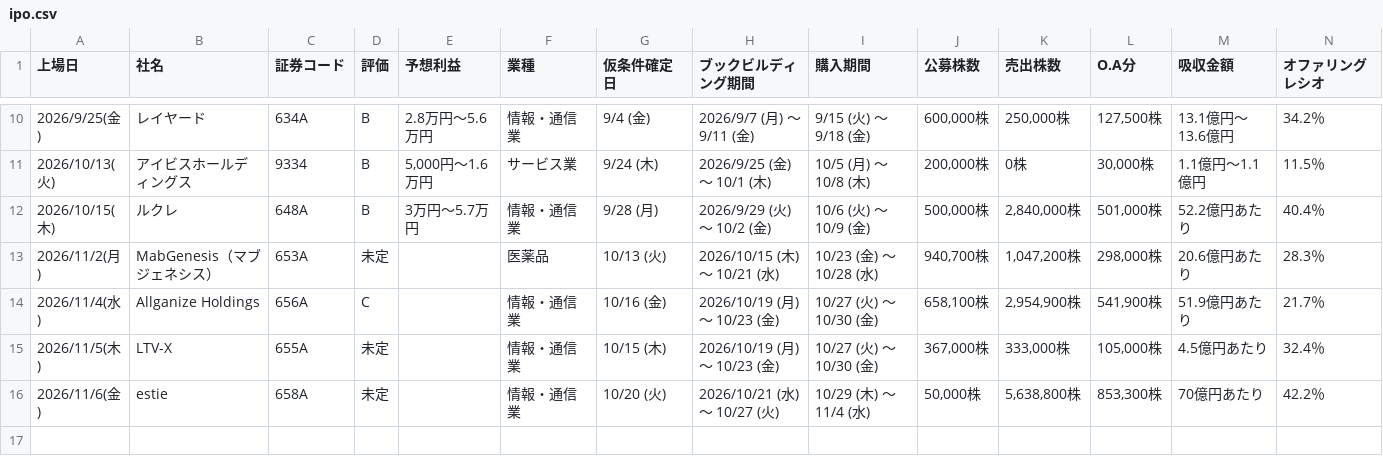
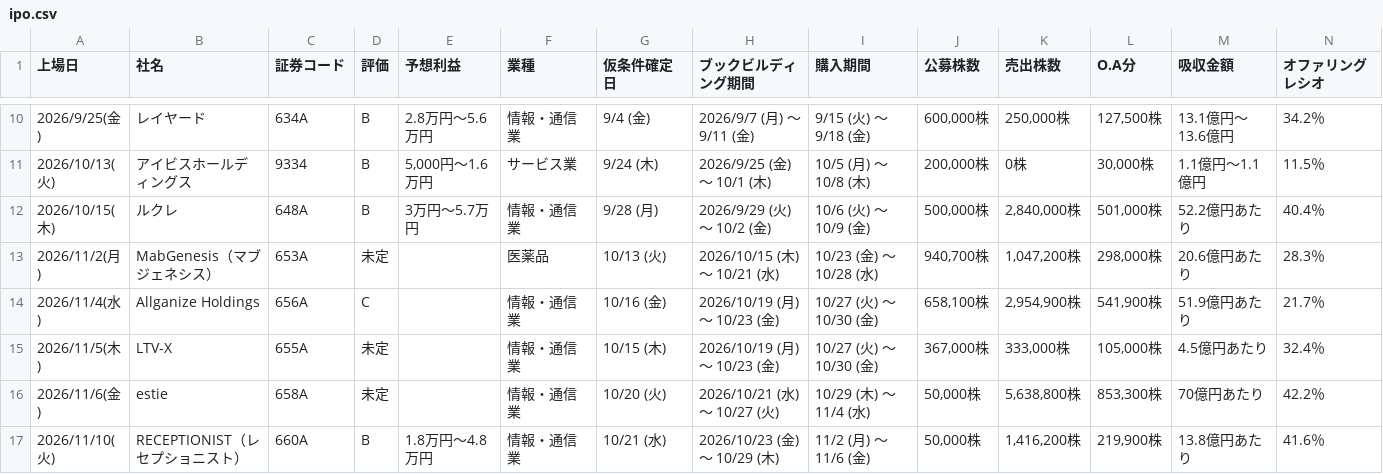
Before and after one commit to Ushibays1992-HUB-Claude/claude_code, a CSV file: ipo.csv, drawn as a sheet; only a part is shown, gaps mark what is left out; rows hold the shown columns only; the diff names each change by its address in the sheet, - before the commit and + after, or states it on an @@ line.

```diff
--- a/ipo.csv
+++ b/ipo.csv
+row 17: 2026/11/10(火) | RECEPTIONIST（レセプショニスト） | 660A | B | 1.8万円～4.8万円 | 情報・通信業 | 10/21 (水) | 2026/10/23 (金) ～ 10/29 (木) | 11/2 (月) ～ 11/6 (金) | 50,000株 | 1,416,200株 | 219,900株 | 13.8億円あたり | 41.6％
```
Also changed, not shown: 2 other files.
